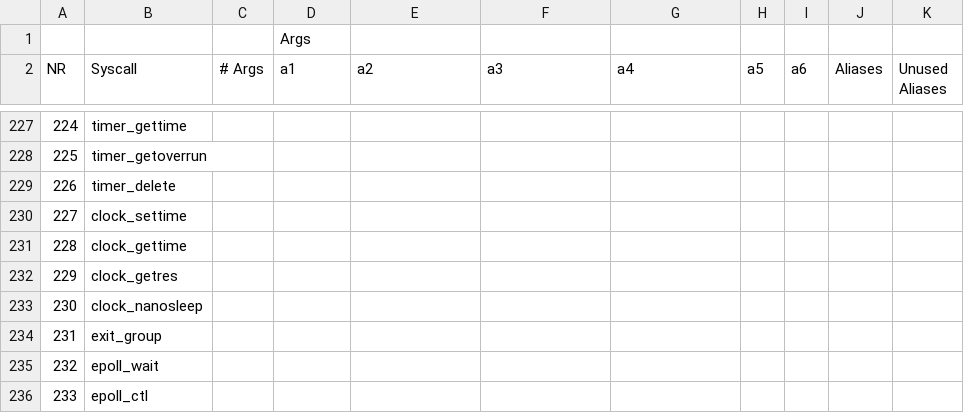
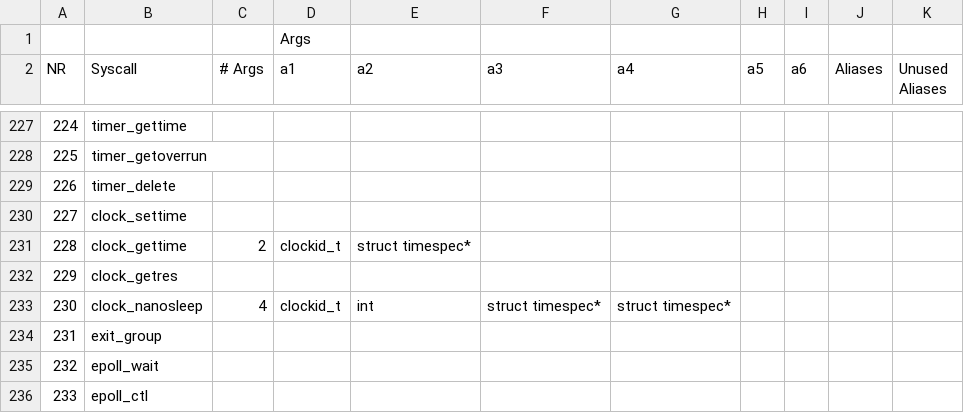
Before and after one commit to arjunr2/wali-musl, a CSV file: helpers/syscall_format.csv, drawn as a sheet; only a part is shown, gaps mark what is left out.

Commit message:
Added clock gettime/nanosleep

```diff
--- a/helpers/syscall_format.csv
+++ b/helpers/syscall_format.csv
@@ -230,5 +230,5 @@ NR,Syscall,# Args,a1,a2,a3,a4,a5,a6,Aliases,Unused Aliases
 227,clock_settime,,,,,,,,,
-228,clock_gettime,,,,,,,,,
+228,clock_gettime,2,clockid_t,struct timespec*,,,,,,
 229,clock_getres,,,,,,,,,
-230,clock_nanosleep,,,,,,,,,
+230,clock_nanosleep,4,clockid_t,int,struct timespec*,struct timespec*,,,,
 231,exit_group,,,,,,,,,
```
Also changed, not shown: 3 other files.
